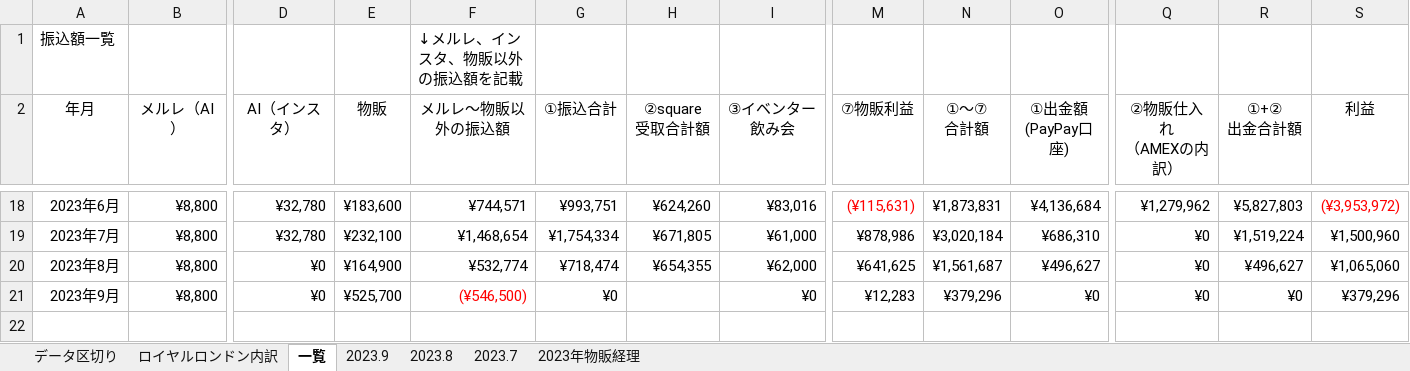
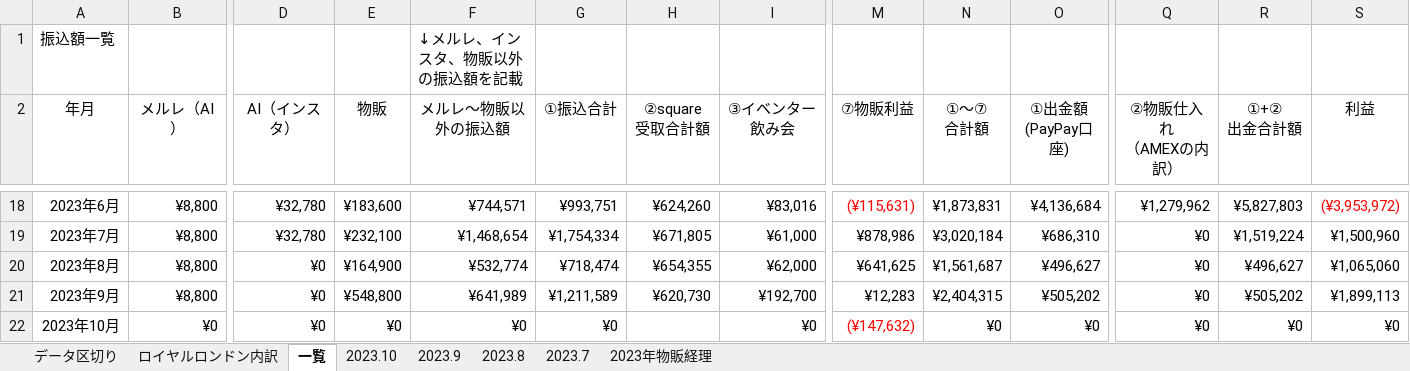
Before and after one commit to atsu0124shi/WorkFolder, an Excel workbook: 作業フォルダー/銀行振込、契約者一覧.xlsx, sheet 一覧, drawn as a sheet; only a part is shown, gaps mark what is left out; values as stored, in another font and other column widths than the file's, no borders; table styles not drawn; rows hold the shown columns only; the diff names each change by its address in the sheet, - before the commit and + after, or states it on an @@ line.

```diff
--- a/作業フォルダー/銀行振込、契約者一覧.xlsx (sheet 一覧)
+++ b/作業フォルダー/銀行振込、契約者一覧.xlsx (sheet 一覧)
+sheet tab: 2023.10
-E21 (物販): ¥525,700
+E21 (物販): ¥548,800
-F21 (メルレ～物販以外の振込額): (¥546,500)
+F21 (メルレ～物販以外の振込額): ¥641,989
-F21 text colour: #FF0000
+F21 text colour: black
-G21 (①振込合計): ¥0
+G21 (①振込合計): ¥1,211,589
-H21 (②square 受取合計額): (empty)
+H21 (②square 受取合計額): ¥620,730
-I21 (③イベンター飲み会): ¥0
+I21 (③イベンター飲み会): ¥192,700
-N21 (①～⑦ 合計額): ¥379,296
+N21 (①～⑦ 合計額): ¥2,404,315
-O21 (①出金額 (PayPay口座)): ¥0
+O21 (①出金額 (PayPay口座)): ¥505,202
-R21 (①+② 出金合計額): ¥0
+R21 (①+② 出金合計額): ¥505,202
-S21 (利益): ¥379,296
+S21 (利益): ¥1,899,113
+row 22: 2023年10月 | ¥0 | ¥0 | ¥0 | ¥0 | ¥0 |  | ¥0 | (¥147,632) | ¥0 | ¥0 | ¥0 | ¥0 | ¥0
```
Also changed, not shown: sheet 2023.9, 作業フォルダー/LUPPY/Luupy自動貼り換え作業/bin/Debug/LUPPY管理簿.xlsx, 作業フォルダー/遅延損害金のやろうたち.xlsx, 1 other file.
